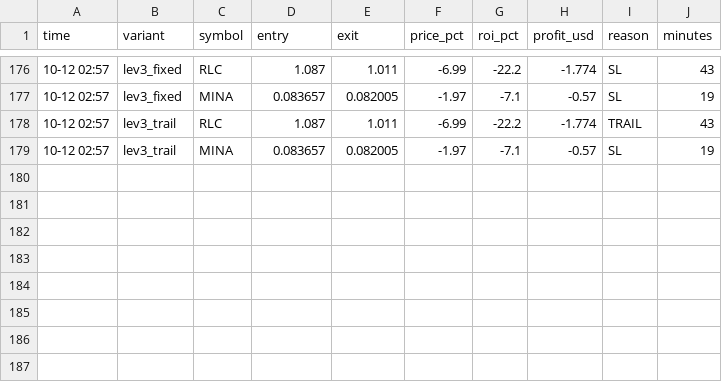
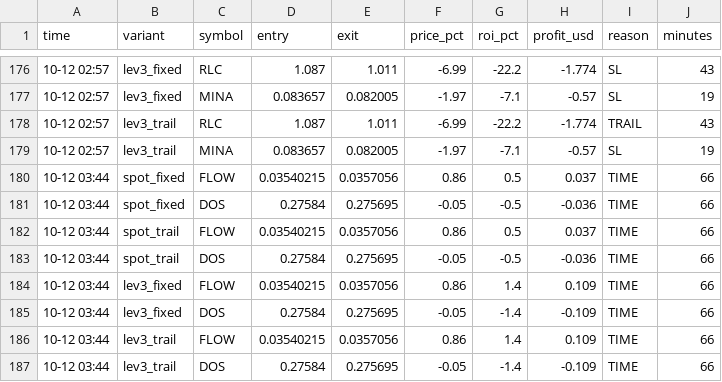
Before and after one commit to Ehsan2893/top1000.py, a CSV file: sim_trades.csv, drawn as a sheet; only a part is shown, gaps mark what is left out; the diff names each change by its address in the sheet, - before the commit and + after, or states it on an @@ line.

```diff
--- a/sim_trades.csv
+++ b/sim_trades.csv
+row 180: 10-12 03:44 | spot_fixed | FLOW | 0.03540215 | 0.0357056 | 0.86 | 0.5 | 0.037 | TIME | 66
+row 181: 10-12 03:44 | spot_fixed | DOS | 0.27584 | 0.275695 | -0.05 | -0.5 | -0.036 | TIME | 66
+row 182: 10-12 03:44 | spot_trail | FLOW | 0.03540215 | 0.0357056 | 0.86 | 0.5 | 0.037 | TIME | 66
+row 183: 10-12 03:44 | spot_trail | DOS | 0.27584 | 0.275695 | -0.05 | -0.5 | -0.036 | TIME | 66
+row 184: 10-12 03:44 | lev3_fixed | FLOW | 0.03540215 | 0.0357056 | 0.86 | 1.4 | 0.109 | TIME | 66
+row 185: 10-12 03:44 | lev3_fixed | DOS | 0.27584 | 0.275695 | -0.05 | -1.4 | -0.109 | TIME | 66
+row 186: 10-12 03:44 | lev3_trail | FLOW | 0.03540215 | 0.0357056 | 0.86 | 1.4 | 0.109 | TIME | 66
+row 187: 10-12 03:44 | lev3_trail | DOS | 0.27584 | 0.275695 | -0.05 | -1.4 | -0.109 | TIME | 66
```
Also changed, not shown: 2 other files.
